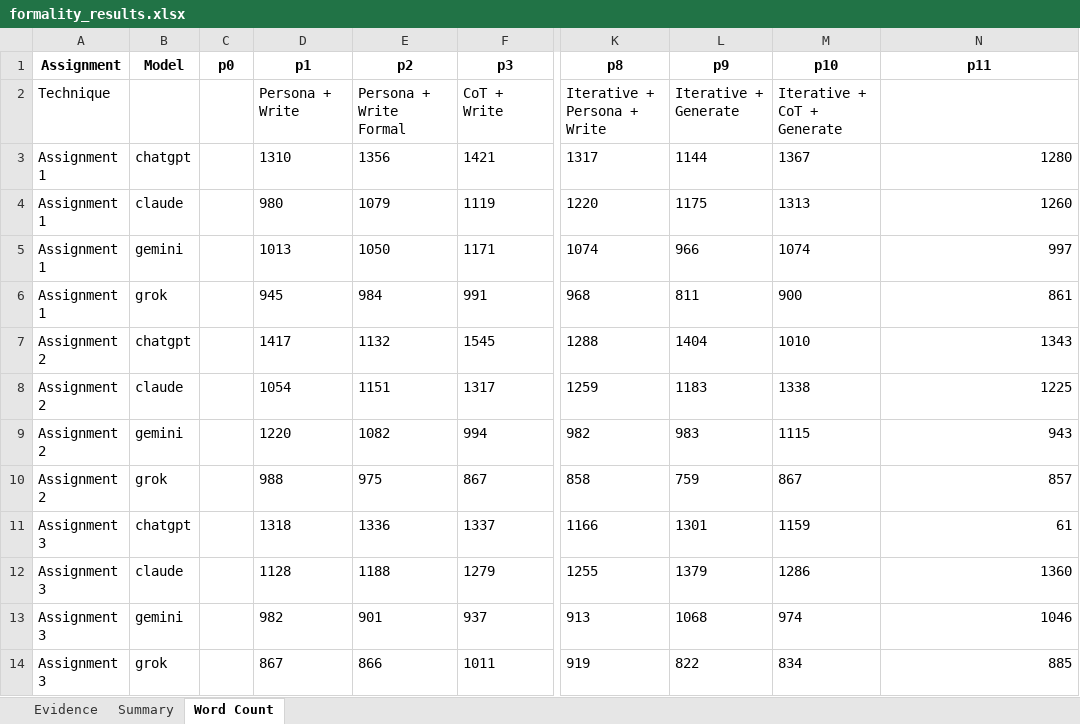
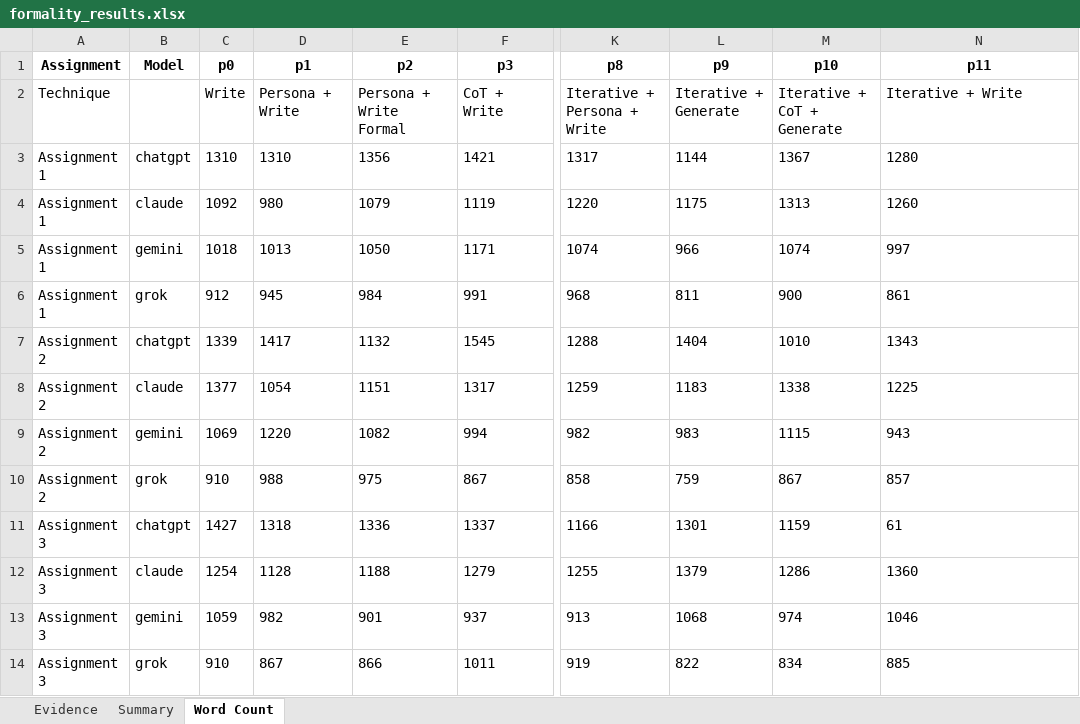
Before and after one commit to raminguyen/ai-assessment, an Excel workbook: src/formality_results.xlsx, sheet Word Count, drawn as a sheet; only a part is shown, gaps mark what is left out; values as stored, in another font and other column widths than the file's, no borders; the diff names each change by its address in the sheet, - before the commit and + after, or states it on an @@ line.

```diff
--- a/src/formality_results.xlsx (sheet Word Count)
+++ b/src/formality_results.xlsx (sheet Word Count)
-C2 (p0): (empty)
+C2 (p0): Write
-N2 (p11): (empty)
+N2 (p11): Iterative + Write
-C3 (p0): (empty)
+C3 (p0): 1310
-N3:N14 alignment: right
+N3:N14 alignment: left
-C4 (p0): (empty)
+C4 (p0): 1092
-C5 (p0): (empty)
+C5 (p0): 1018
-C6 (p0): (empty)
+C6 (p0): 912
-C7 (p0): (empty)
+C7 (p0): 1339
-C8 (p0): (empty)
+C8 (p0): 1377
-C9 (p0): (empty)
+C9 (p0): 1069
-C10 (p0): (empty)
+C10 (p0): 910
-C11 (p0): (empty)
+C11 (p0): 1427
-C12 (p0): (empty)
+C12 (p0): 1254
-C13 (p0): (empty)
+C13 (p0): 1059
-C14 (p0): (empty)
+C14 (p0): 910
```
Also changed, not shown: sheet Evidence, sheet Summary, 4 other files.
